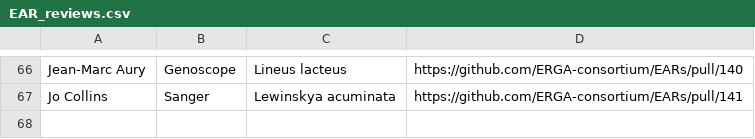
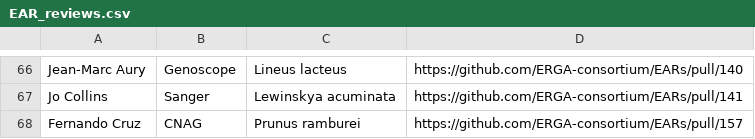
Before and after one commit to ERGA-consortium/EARs, a CSV file: rev/EAR_reviews.csv, drawn as a sheet; only a part is shown, gaps mark what is left out; the diff names each change by its address in the sheet, - before the commit and + after, or states it on an @@ line.

```diff
--- a/rev/EAR_reviews.csv
+++ b/rev/EAR_reviews.csv
+row 68: Fernando Cruz | CNAG | Prunus ramburei | https://github.com/ERGA-consortium/EARs/pull/157
```
